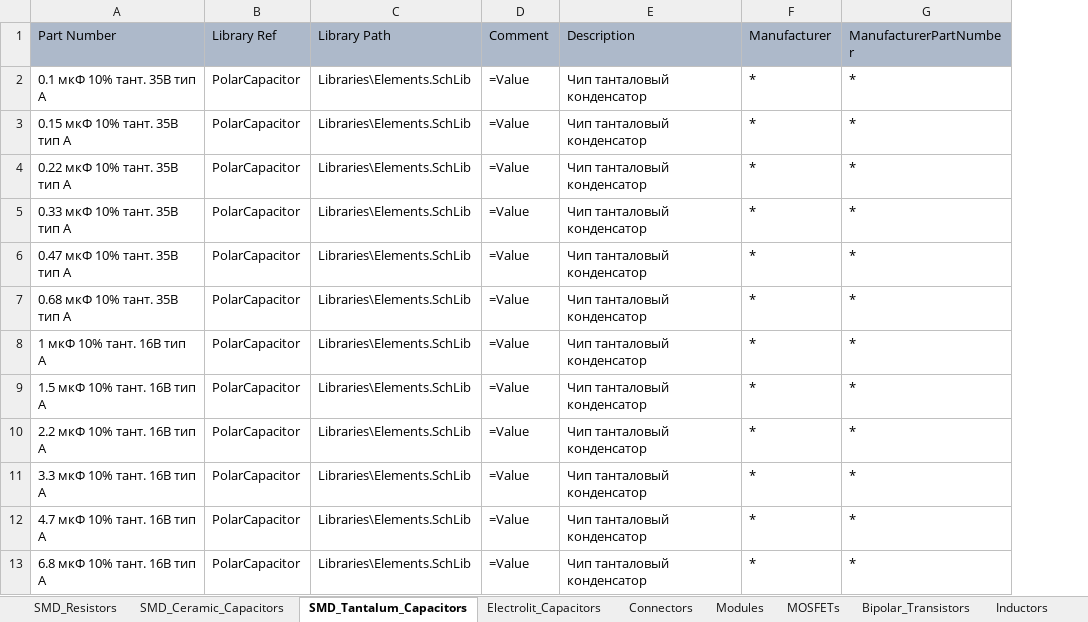
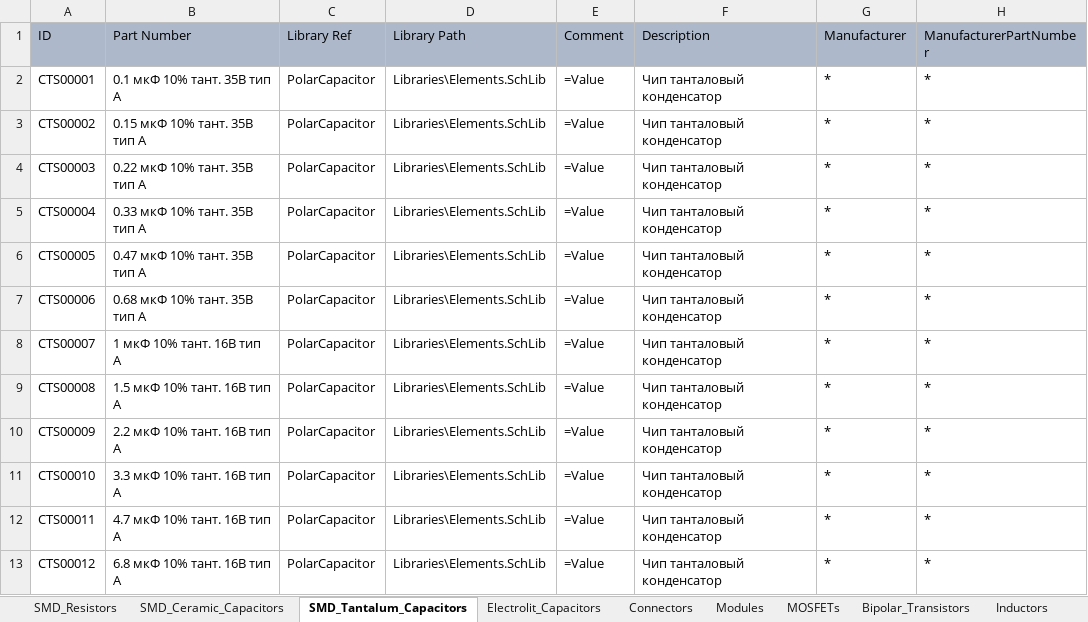
Before and after one commit to SergeyLadanov/AltiumComponentsDB, an Excel workbook: DB_Storage.xlsx, sheet SMD_Tantalum_Capacitors, drawn as a sheet; only a part is shown; values as stored, in another font and other column widths than the file's, no borders; the diff names each change by its address in the sheet, - before the commit and + after, or states it on an @@ line.

```diff
--- a/DB_Storage.xlsx (sheet SMD_Tantalum_Capacitors)
+++ b/DB_Storage.xlsx (sheet SMD_Tantalum_Capacitors)
+column A (ID), rows 2-13: CTS00001 | CTS00002 | CTS00003 | CTS00004 | CTS00005 | CTS00006 | CTS00007 | CTS00008 | CTS00009 | CTS00010 | CTS00011 | CTS00012
```
Also changed, not shown: sheet Connectors, sheet Modules, sheet Bipolar_Transistors, sheet Stabilizators, sheet MOSFETs, sheet Inductors, 3 more sheets, formulas that keep their value.
